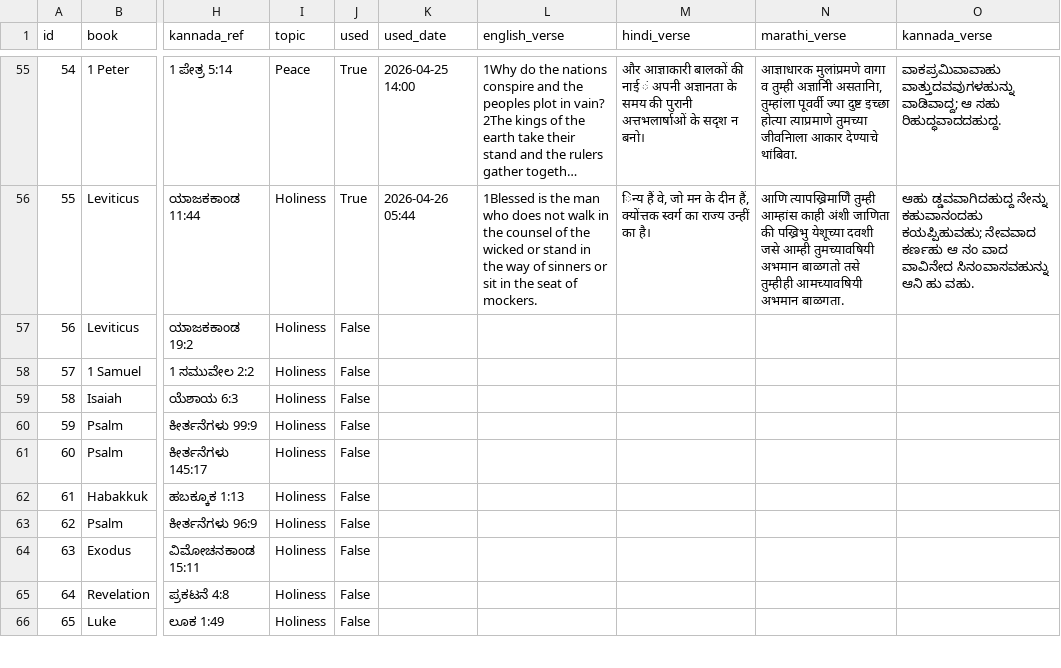
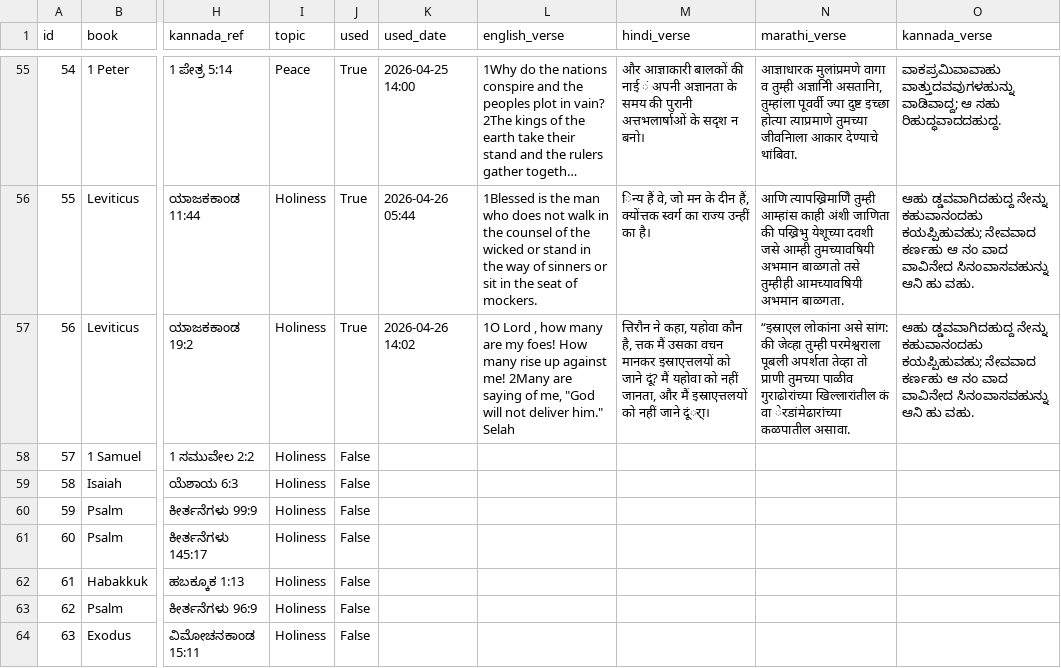
Before and after one commit to nitsuajo13-art/versebloomed, a CSV file: verses/curated_verses.csv, drawn as a sheet; only a part is shown, gaps mark what is left out; the shorter side is filled out with more unchanged rows; long unchanged cells end in …; the diff names each change by its address in the sheet, - before the commit and + after, or states it on an @@ line.

Commit message:
🌸 evening verse posted — 2026-04-26

```diff
--- a/verses/curated_verses.csv
+++ b/verses/curated_verses.csv
-J57 (used): False
+J57 (used): True
-K57 (used_date): (empty)
+K57 (used_date): 2026-04-26 14:02
-L57 (english_verse): (empty)
+L57 (english_verse): 1O Lord , how many are my foes! How many rise up against me! 2Many are saying of me, "God will not deliver him." Selah
-M57 (hindi_verse): (empty)
+M57 (hindi_verse): त्तिरौन ने कहा, यहोवा कौन है, त्तक मैं उसका वचन मानकर इस्राएत्तलयों को जाने दूं? मैं यहोवा को नहीं जानता, और मैं इस्राएत्तलयों को नहीं जाने दूंर्ा।
-N57 (marathi_verse): (empty)
+N57 (marathi_verse): “इस्राएल लोकांना असे सांग: की जेव्हा तुम्ही परमेश्वराला पूबली अपर्शता तेव्हा तो प्राणी तुमच्या पाळीव गुराढोरांच्या खिल्लारांतील कं वा ेरडांमेढारांच्या कळपातील असावा.
-O57 (kannada_verse): (empty)
+O57 (kannada_verse): ಆಹು ಡ್ಡವವಾಗಿದಹುದ್ದ ನೇನ್ನು ಕಹುವಾನಂದಹು ಕಯಪ್ಪಿಹುವಹು; ನೇವವಾದ ಕರ್ಣಹು ಆ ನಂ ವಾದ ವಾವಿನೇದ ಸಿನಂವಾಸವಹುನ್ನು ಆನಿ ಹು ವಹು.
```
